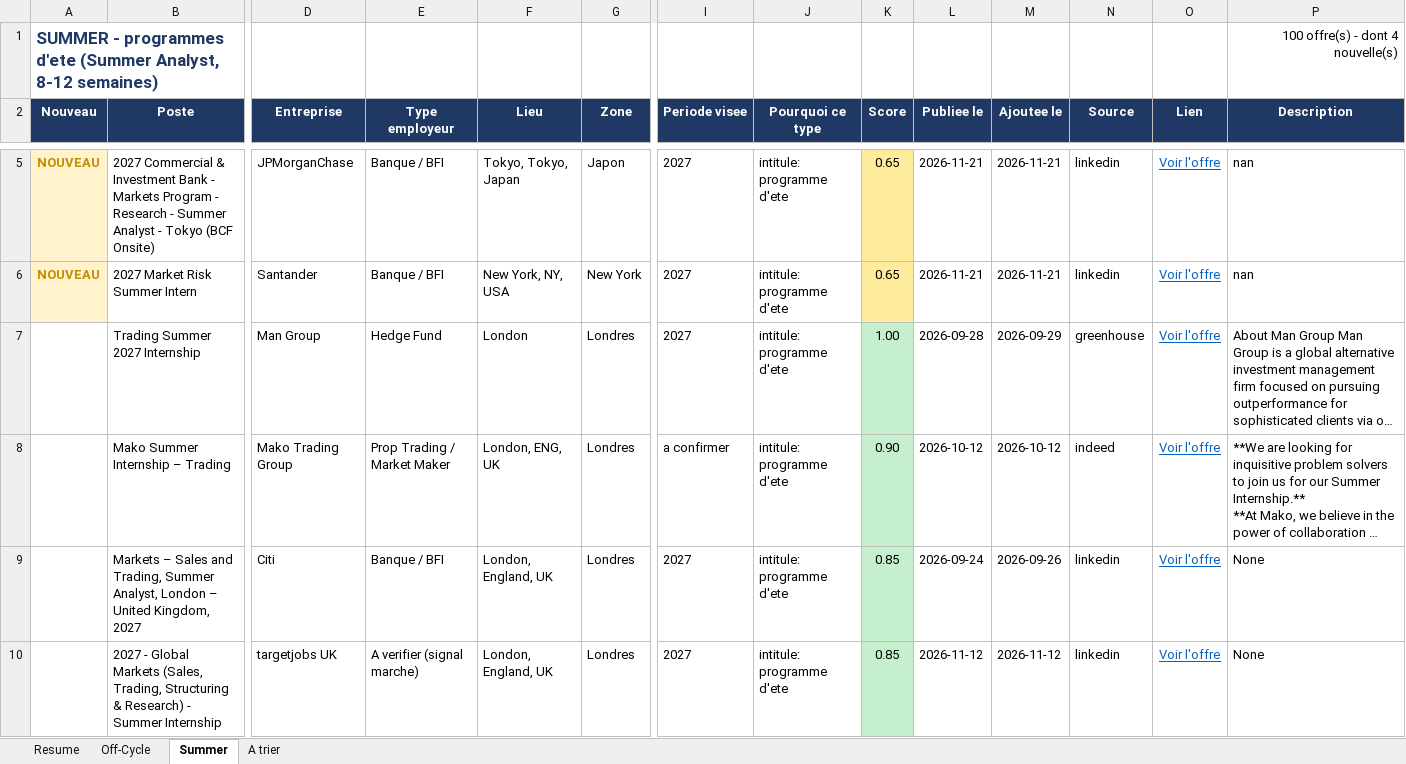
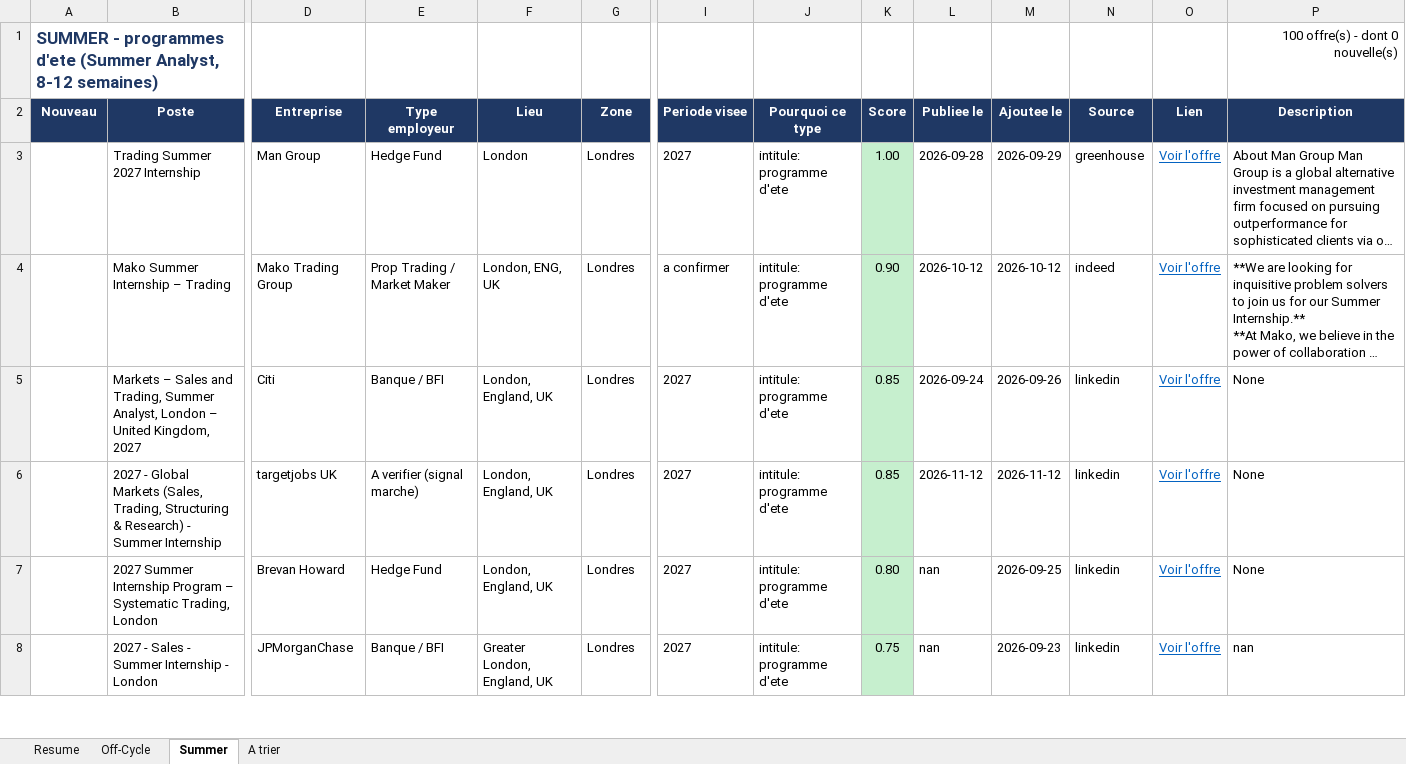
Before and after one commit to sasa2302/finance-internship-scraper, an Excel workbook: data/stages_finance_marche.xlsx, sheet Summer, drawn as a sheet; only a part is shown, gaps mark what is left out; the shorter side is filled out with more unchanged rows; long unchanged cells end in …; values as stored, in another font and other column widths than the file's, no borders; removed rows and columns are numbered as before the commit, all else as after; rows hold the shown columns only; the diff covers the shown part only; the diff names each change by its address in the sheet, - before the commit and + after, or states it on an @@ line.

```diff
--- a/data/stages_finance_marche.xlsx (sheet Summer)
+++ b/data/stages_finance_marche.xlsx (sheet Summer)
-P1 (Description): 100 offre(s) - dont 4 nouvelle(s)
+P1 (Description): 100 offre(s) - dont 0 nouvelle(s)
-row 5: NOUVEAU | 2027 Commercial & Investment Bank - Markets Program - Research - Summer Analyst - Tokyo (BCF Onsite) | JPMorganChase | Banque / BFI | Tokyo, Tokyo, Japan | Japon | 2027 | intitule: programme d'ete | 0.65 | 2026-11-21 | 2026-11-21 | linkedin | Voir l'offre | nan
-row 6: NOUVEAU | 2027 Market Risk Summer Intern | Santander | Banque / BFI | New York, NY, USA | New York | 2027 | intitule: programme d'ete | 0.65 | 2026-11-21 | 2026-11-21 | linkedin | Voir l'offre | nan
```
Also changed, not shown: 4 added rows and 2 removed rows elsewhere in this sheet, sheet A trier, sheet Off-Cycle, sheet Resume, 2 other files.
